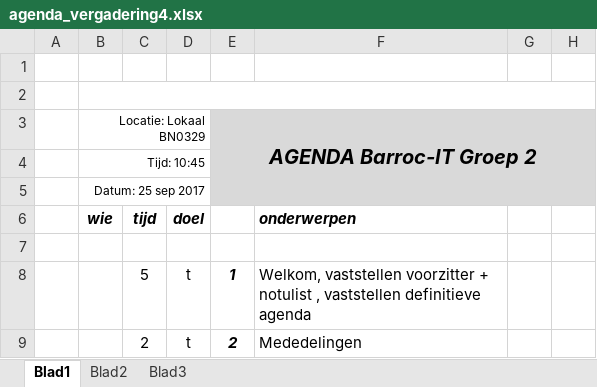
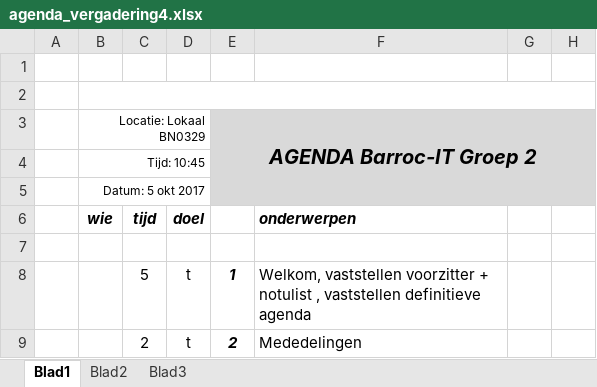
Before and after one commit to jpslimmen2/Barroc-IT-Groep-2, an Excel workbook: Documentation/Documentation_made/vergaderingen/agenda_vergadering4.xlsx, sheet Blad1, drawn as a sheet; only a part is shown; values as stored, in another font and other column widths than the file's, no borders; the diff names each change by its address in the sheet, - before the commit and + after, or states it on an @@ line.

Commit message:
agenda meeting 4, notule meeting 4, added audio meeting 4
+- agenda meeting 4
+ notule meeting 4
+ audio meeting 4

```diff
--- a/Documentation/Documentation_made/vergaderingen/agenda_vergadering4.xlsx (sheet Blad1)
+++ b/Documentation/Documentation_made/vergaderingen/agenda_vergadering4.xlsx (sheet Blad1)
-B5 (Locatie: Lokaal BN0329): Datum: 25 sep 2017
+B5 (Locatie: Lokaal BN0329): Datum: 5 okt 2017
```
Also changed, not shown: 2 other files.
